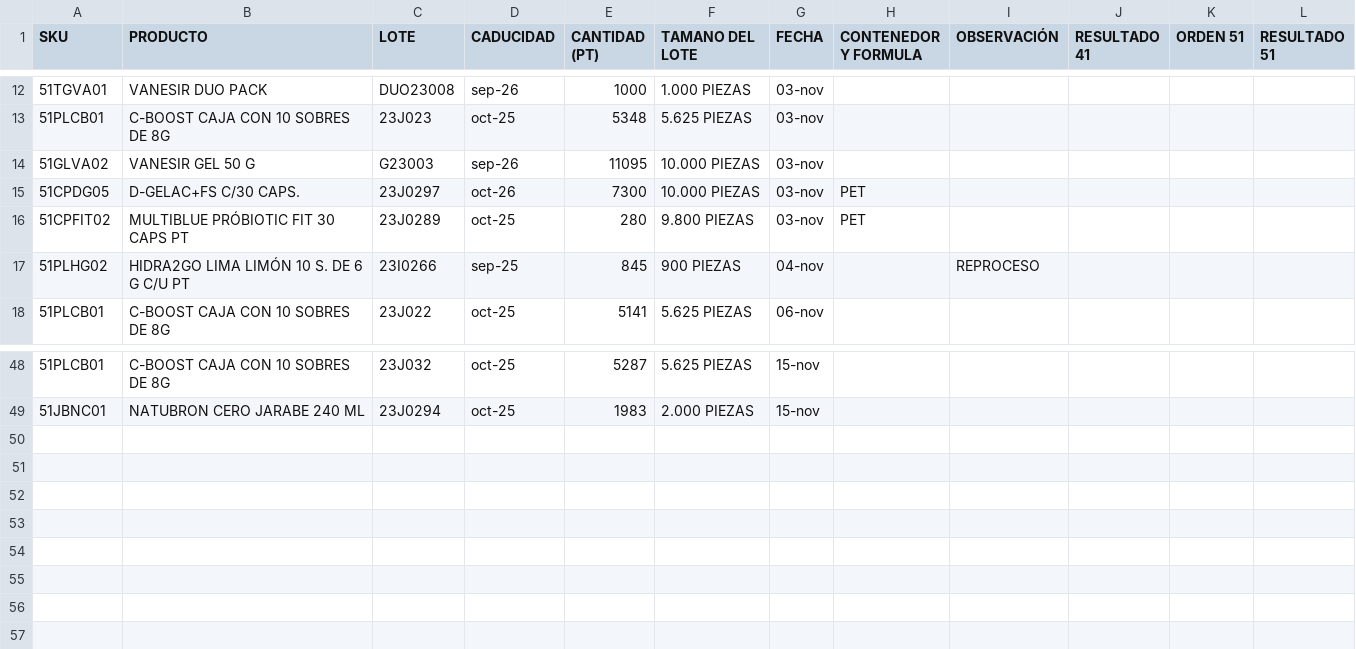
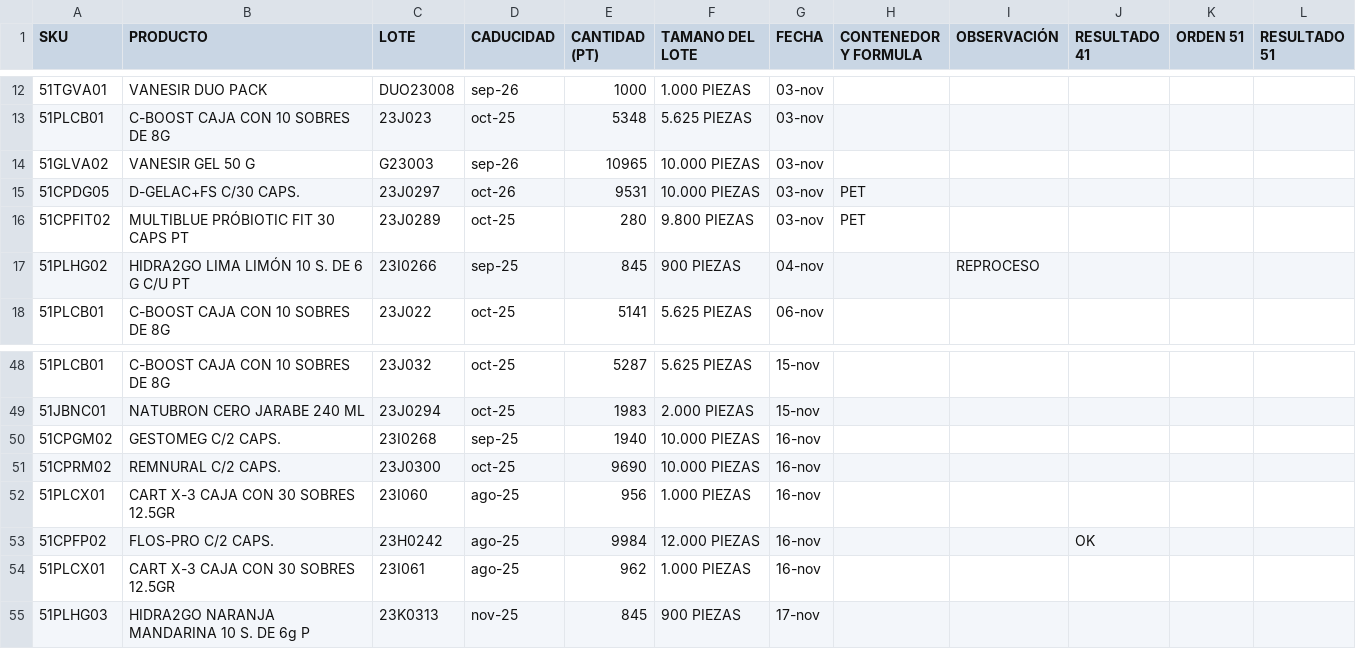
Before and after one commit to Geratano/Farmiral, a CSV file: controlproduccion.csv, drawn as a sheet; only a part is shown, gaps mark what is left out.

```diff
--- a/controlproduccion.csv
+++ b/controlproduccion.csv
@@ -13,4 +13,4 @@ SKU,PRODUCTO,LOTE,CADUCIDAD,CANTIDAD (PT),TAMANO DEL LOTE,FECHA,CONTENEDOR Y FOR
 51PLCB01,C-BOOST CAJA CON 10 SOBRES DE 8G,23J023,oct-25,5348,5.625 PIEZAS,03-nov,,,,,
-51GLVA02,VANESIR GEL 50 G,G23003,sep-26,11095,10.000 PIEZAS,03-nov,,,,,
-51CPDG05,D-GELAC+FS C/30 CAPS.,23J0297,oct-26,7300,10.000 PIEZAS,03-nov,PET,,,,
+51GLVA02,VANESIR GEL 50 G,G23003,sep-26,10965,10.000 PIEZAS,03-nov,,,,,
+51CPDG05,D-GELAC+FS C/30 CAPS.,23J0297,oct-26,9531,10.000 PIEZAS,03-nov,PET,,,,
 51CPFIT02,MULTIBLUE PRÓBIOTIC FIT 30 CAPS PT,23J0289,oct-25,280,9.800 PIEZAS,03-nov,PET,,,,
@@ -49 +49,7 @@ SKU,PRODUCTO,LOTE,CADUCIDAD,CANTIDAD (PT),TAMANO DEL LOTE,FECHA,CONTENEDOR Y FOR
 51JBNC01,NATUBRON CERO JARABE 240 ML,23J0294,oct-25,1983,2.000 PIEZAS,15-nov,,,,,
+51CPGM02,GESTOMEG C/2 CAPS.,23I0268,sep-25,1940,10.000 PIEZAS,16-nov,,,,,
+51CPRM02,REMNURAL C/2 CAPS.,23J0300,oct-25,9690,10.000 PIEZAS,16-nov,,,,,
+51PLCX01,CART X-3 CAJA CON 30 SOBRES 12.5GR,23I060,ago-25,956,1.000 PIEZAS,16-nov,,,,,
+51CPFP02,FLOS-PRO C/2 CAPS.,23H0242,ago-25,9984,12.000 PIEZAS,16-nov,,,OK,,
+51PLCX01,CART X-3 CAJA CON 30 SOBRES 12.5GR,23I061,ago-25,962,1.000 PIEZAS,16-nov,,,,,
+51PLHG03,HIDRA2GO NARANJA MANDARINA 10 S. DE 6g P,23K0313,nov-25,845,900 PIEZAS,17-nov,,,,,
```
Also changed, not shown: ingresosa1.csv, 6 other files.
